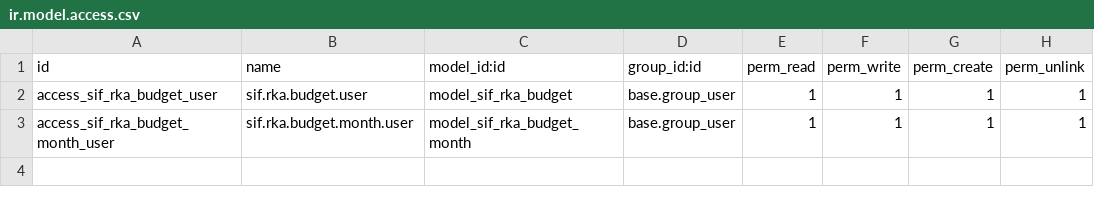
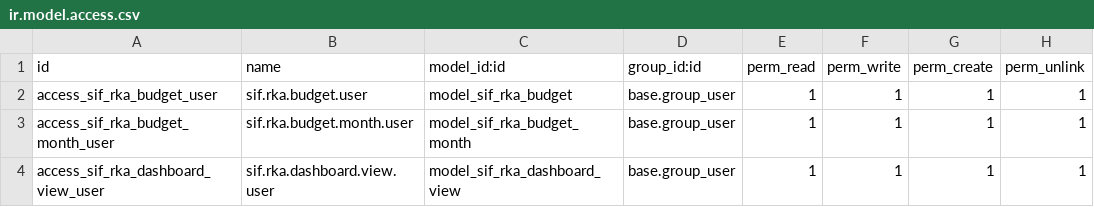
Before and after one commit to supportkonsulta/odoo, a CSV file: custom_addons/sif_rka/security/ir.model.access.csv, drawn as a sheet.

```diff
--- a/custom_addons/sif_rka/security/ir.model.access.csv
+++ b/custom_addons/sif_rka/security/ir.model.access.csv
@@ -3 +3,2 @@ access_sif_rka_budget_user,sif.rka.budget.user,model_sif_rka_budget,base.group_u
 access_sif_rka_budget_month_user,sif.rka.budget.month.user,model_sif_rka_budget_month,base.group_user,1,1,1,1
+access_sif_rka_dashboard_view_user,sif.rka.dashboard.view.user,model_sif_rka_dashboard_view,base.group_user,1,1,1,1
```
Also changed, not shown: 11 other files.
